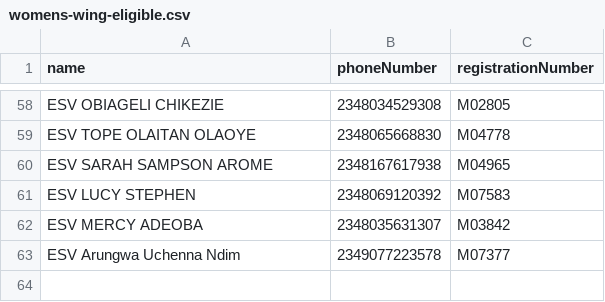
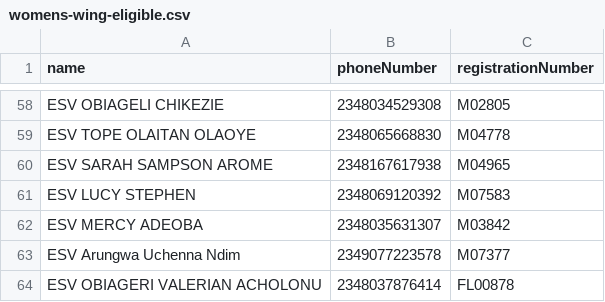
Before and after one commit to 722sofiaameh/niesv-election, a CSV file: prisma/data/womens-wing-eligible.csv, drawn as a sheet; only a part is shown, gaps mark what is left out.

Commit message:
fix: women wing update

```diff
--- a/prisma/data/womens-wing-eligible.csv
+++ b/prisma/data/womens-wing-eligible.csv
@@ -63 +63,2 @@ ESV MERCY ADEOBA,2348035631307,M03842
 ESV Arungwa Uchenna Ndim,2349077223578,M07377
+ESV OBIAGERI VALERIAN ACHOLONU,2348037876414,FL00878
```
Also changed, not shown: 1 other file.
